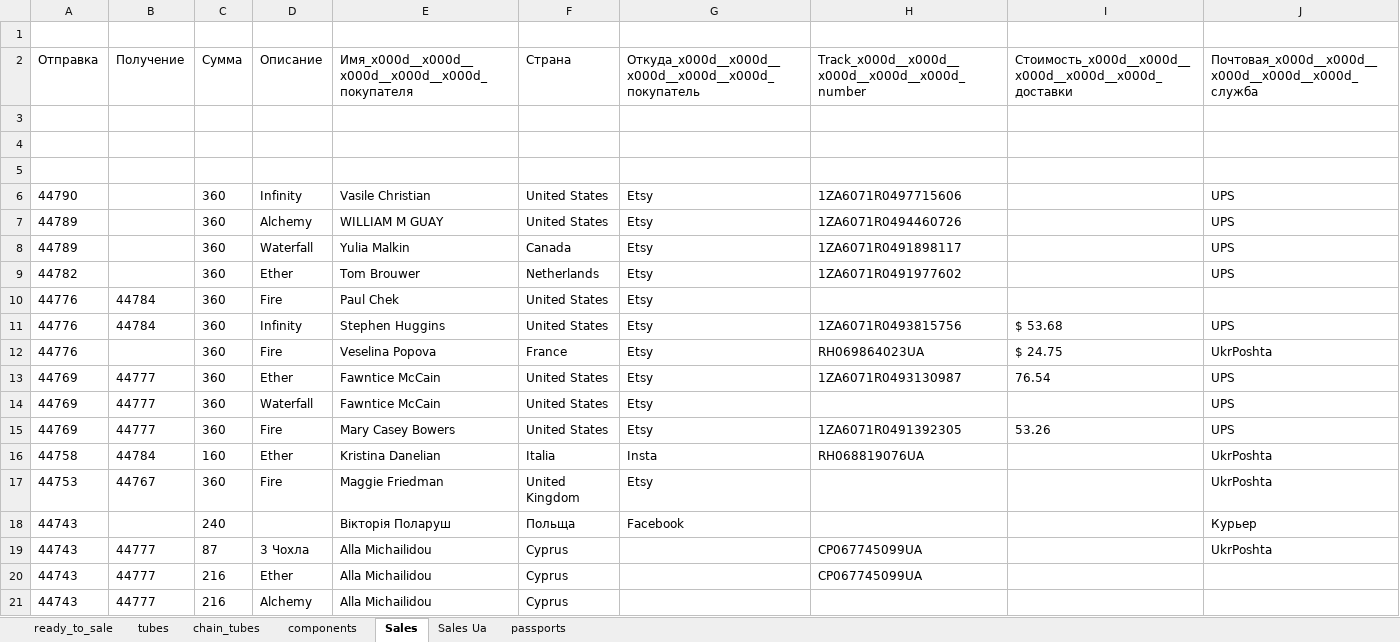
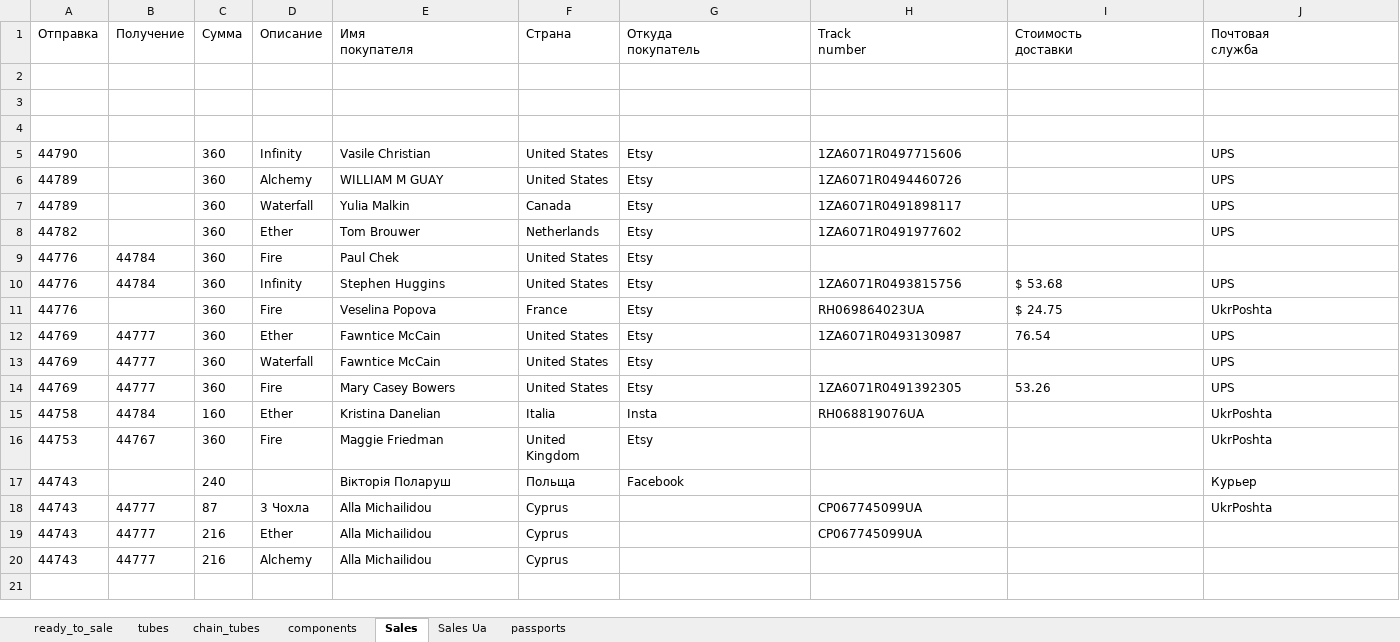
Before and after one commit to titoan/DiviyaSkladBot, an Excel workbook: data/dataTable.xlsx, sheet Sales, drawn as a sheet; values as stored, in another font and other column widths than the file's, no borders; removed rows and columns are numbered as before the commit, all else as after; ↵ is a line break in a cell; the diff names each change by its address in the sheet, - before the commit and + after, or states it on an @@ line.

```diff
--- a/data/dataTable.xlsx (sheet Sales)
+++ b/data/dataTable.xlsx (sheet Sales)
-row 1: (empty)
-E1: Имя_x000d__x000d__x000d__x000d__x000d_ ↵ покупателя
+E1: Имя ↵ покупателя
-G1: Откуда_x000d__x000d__x000d__x000d__x000d_ ↵ покупатель
+G1: Откуда ↵ покупатель
-H1: Track_x000d__x000d__x000d__x000d__x000d_ ↵ number
+H1: Track ↵ number
-I1: Стоимость_x000d__x000d__x000d__x000d__x000d_ ↵ доставки
+I1: Стоимость ↵ доставки
-J1: Почтовая_x000d__x000d__x000d__x000d__x000d_ ↵ служба
+J1: Почтовая ↵ служба
```
Also changed, not shown: sheet passports, sheet ready_to_sale, sheet components, sheet tubes, sheet chain_tubes, sheet Sales Ua, 1 other file.
